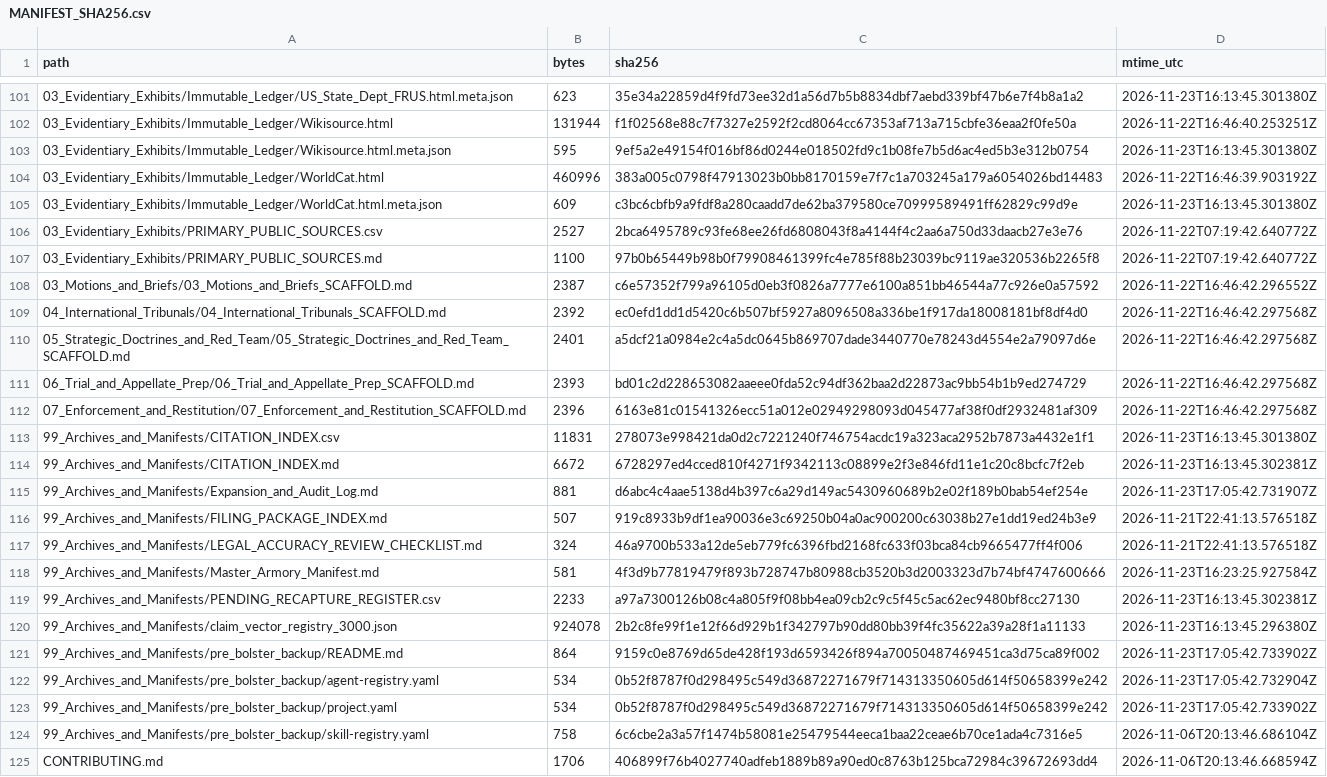
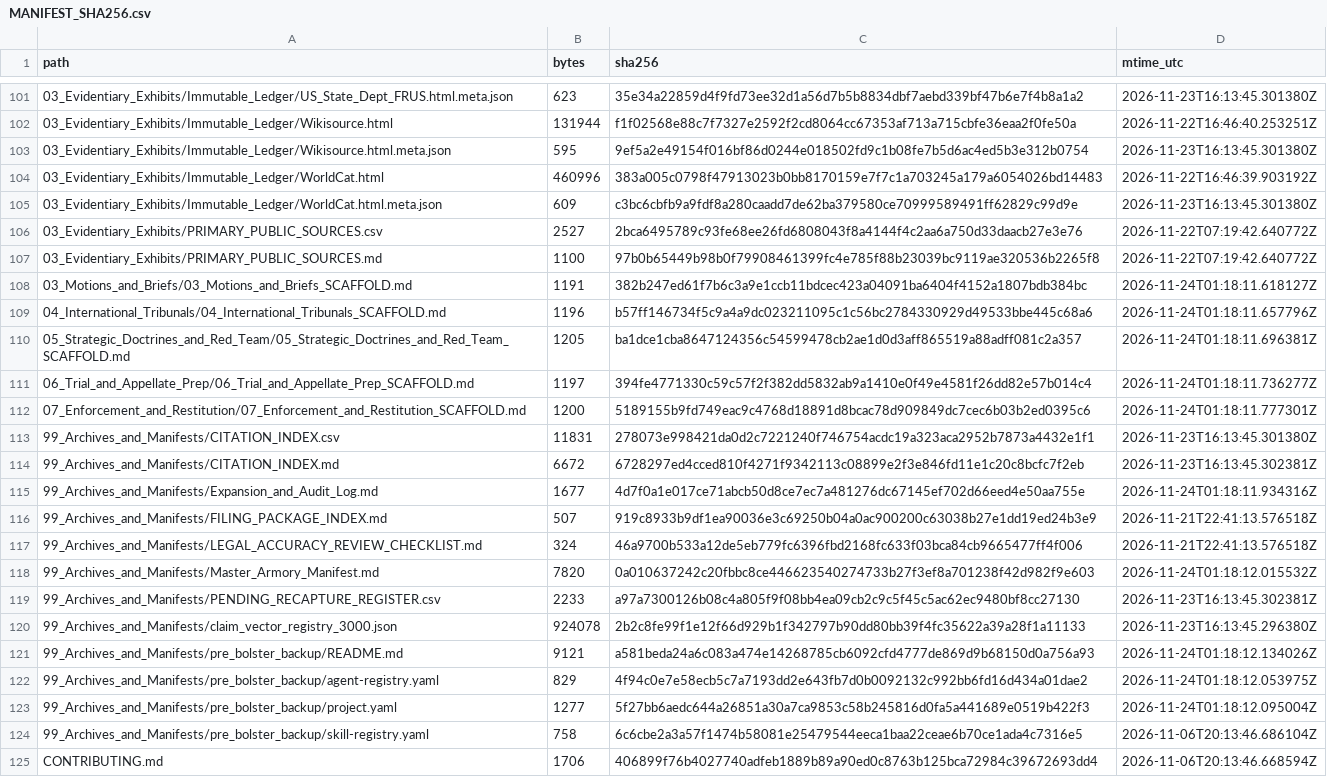
Before and after one commit to GlobalRestitutionAlliance/turtle-island-us-ak-native-village-of-eek-master-litigation, a CSV file: 99_Archives_and_Manifests/MANIFEST_SHA256.csv, drawn as a sheet; only a part is shown, gaps mark what is left out; the diff covers the shown part only.

Commit message:
REVERTED DUE TO UNPROMPTED MASS J3WFICATED DATA CORRUPTION BY COMPROMISED BIASED LLM/ARTIFICIAL INTELLIGENCE MODELS

```diff
--- a/99_Archives_and_Manifests/MANIFEST_SHA256.csv
+++ b/99_Archives_and_Manifests/MANIFEST_SHA256.csv
@@ -107,18 +107,18 @@ path,bytes,sha256,mtime_utc
 03_Evidentiary_Exhibits/PRIMARY_PUBLIC_SOURCES.md,1100,97b0b65449b98b0f79908461399fc4e785f88b23039bc9119ae320536b2265f8,2026-11-22T07:19:42.640772Z
-03_Motions_and_Briefs/03_Motions_and_Briefs_SCAFFOLD.md,2387,c6e57352f799a96105d0eb3f0826a7777e6100a851bb46544a77c926e0a57592,2026-11-22T16:46:42.296552Z
-04_International_Tribunals/04_International_Tribunals_SCAFFOLD.md,2392,ec0efd1dd1d5420c6b507bf5927a8096508a336be1f917da18008181bf8df4d0,2026-11-22T16:46:42.297568Z
-05_Strategic_Doctrines_and_Red_Team/05_Strategic_Doctrines_and_Red_Team_SCAFFOLD.md,2401,a5dcf21a0984e2c4a5dc0645b869707dade3440770e78243d4554e2a79097d6e,2026-11-22T16:46:42.297568Z
-06_Trial_and_Appellate_Prep/06_Trial_and_Appellate_Prep_SCAFFOLD.md,2393,bd01c2d228653082aaeee0fda52c94df362baa2d22873ac9bb54b1b9ed274729,2026-11-22T16:46:42.297568Z
-07_Enforcement_and_Restitution/07_Enforcement_and_Restitution_SCAFFOLD.md,2396,6163e81c01541326ecc51a012e02949298093d045477af38f0df2932481af309,2026-11-22T16:46:42.297568Z
+03_Motions_and_Briefs/03_Motions_and_Briefs_SCAFFOLD.md,1191,382b247ed61f7b6c3a9e1ccb11bdcec423a04091ba6404f4152a1807bdb384bc,2026-11-24T01:18:11.618127Z
+04_International_Tribunals/04_International_Tribunals_SCAFFOLD.md,1196,b57ff146734f5c9a4a9dc023211095c1c56bc2784330929d49533bbe445c68a6,2026-11-24T01:18:11.657796Z
+05_Strategic_Doctrines_and_Red_Team/05_Strategic_Doctrines_and_Red_Team_SCAFFOLD.md,1205,ba1dce1cba8647124356c54599478cb2ae1d0d3aff865519a88adff081c2a357,2026-11-24T01:18:11.696381Z
+06_Trial_and_Appellate_Prep/06_Trial_and_Appellate_Prep_SCAFFOLD.md,1197,394fe4771330c59c57f2f382dd5832ab9a1410e0f49e4581f26dd82e57b014c4,2026-11-24T01:18:11.736277Z
+07_Enforcement_and_Restitution/07_Enforcement_and_Restitution_SCAFFOLD.md,1200,5189155b9fd749eac9c4768d18891d8bcac78d909849dc7cec6b03b2ed0395c6,2026-11-24T01:18:11.777301Z
 99_Archives_and_Manifests/CITATION_INDEX.csv,11831,278073e998421da0d2c7221240f746754acdc19a323aca2952b7873a4432e1f1,2026-11-23T16:13:45.301380Z
 99_Archives_and_Manifests/CITATION_INDEX.md,6672,6728297ed4cced810f4271f9342113c08899e2f3e846fd11e1c20c8bcfc7f2eb,2026-11-23T16:13:45.302381Z
-99_Archives_and_Manifests/Expansion_and_Audit_Log.md,881,d6abc4c4aae5138d4b397c6a29d149ac5430960689b2e02f189b0bab54ef254e,2026-11-23T17:05:42.731907Z
+99_Archives_and_Manifests/Expansion_and_Audit_Log.md,1677,4d7f0a1e017ce71abcb50d8ce7ec7a481276dc67145ef702d66eed4e50aa755e,2026-11-24T01:18:11.934316Z
 99_Archives_and_Manifests/FILING_PACKAGE_INDEX.md,507,919c8933b9df1ea90036e3c69250b04a0ac900200c63038b27e1dd19ed24b3e9,2026-11-21T22:41:13.576518Z
 99_Archives_and_Manifests/LEGAL_ACCURACY_REVIEW_CHECKLIST.md,324,46a9700b533a12de5eb779fc6396fbd2168fc633f03bca84cb9665477ff4f006,2026-11-21T22:41:13.576518Z
-99_Archives_and_Manifests/Master_Armory_Manifest.md,581,4f3d9b77819479f893b728747b80988cb3520b3d2003323d7b74bf4747600666,2026-11-23T16:23:25.927584Z
+99_Archives_and_Manifests/Master_Armory_Manifest.md,7820,0a010637242c20fbbc8ce446623540274733b27f3ef8a701238f42d982f9e603,2026-11-24T01:18:12.015532Z
 99_Archives_and_Manifests/PENDING_RECAPTURE_REGISTER.csv,2233,a97a7300126b08c4a805f9f08bb4ea09cb2c9c5f45c5ac62ec9480bf8cc27130,2026-11-23T16:13:45.302381Z
 99_Archives_and_Manifests/claim_vector_registry_3000.json,924078,2b2c8fe99f1e12f66d929b1f342797b90dd80bb39f4fc35622a39a28f1a11133,2026-11-23T16:13:45.296380Z
-99_Archives_and_Manifests/pre_bolster_backup/README.md,864,9159c0e8769d65de428f193d6593426f894a70050487469451ca3d75ca89f002,2026-11-23T17:05:42.733902Z
-99_Archives_and_Manifests/pre_bolster_backup/agent-registry.yaml,534,0b52f8787f0d298495c549d36872271679f714313350605d614f50658399e242,2026-11-23T17:05:42.732904Z
-99_Archives_and_Manifests/pre_bolster_backup/project.yaml,534,0b52f8787f0d298495c549d36872271679f714313350605d614f50658399e242,2026-11-23T17:05:42.733902Z
+99_Archives_and_Manifests/pre_bolster_backup/README.md,9121,a581beda24a6c083a474e14268785cb6092cfd4777de869d9b68150d0a756a93,2026-11-24T01:18:12.134026Z
+99_Archives_and_Manifests/pre_bolster_backup/agent-registry.yaml,829,4f94c0e7e58ecb5c7a7193dd2e643fb7d0b0092132c992bb6fd16d434a01dae2,2026-11-24T01:18:12.053975Z
+99_Archives_and_Manifests/pre_bolster_backup/project.yaml,1277,5f27bb6aedc644a26851a30a7ca9853c58b245816d0fa5a441689e0519b422f3,2026-11-24T01:18:12.095004Z
 99_Archives_and_Manifests/pre_bolster_backup/skill-registry.yaml,758,6c6cbe2a3a57f1474b58081e25479544eeca1baa22ceae6b70ce1ada4c7316e5,2026-11-06T20:13:46.686104Z
```
Also changed, not shown: 86 edited cells elsewhere in this file, 39 other files.
